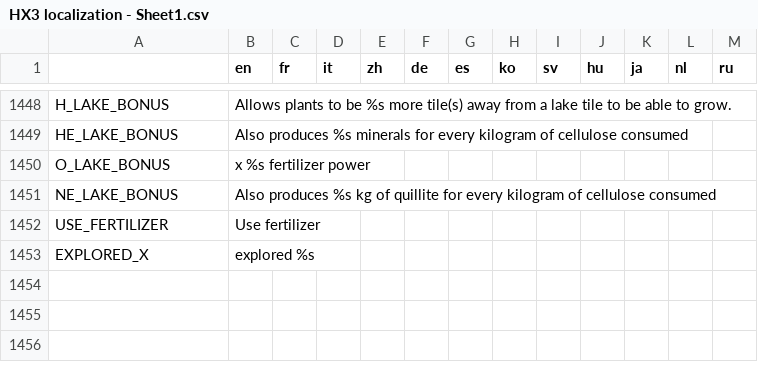
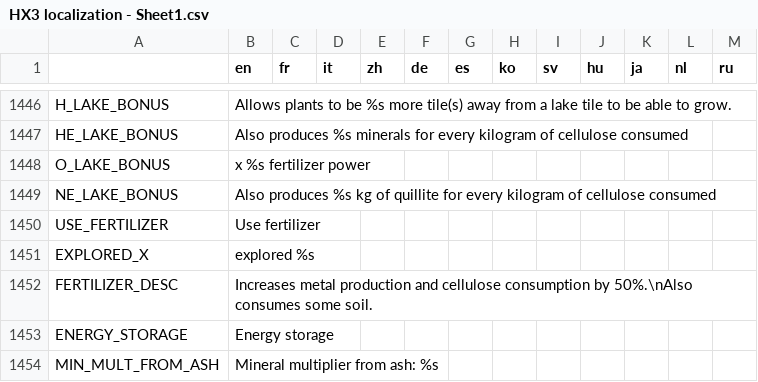
Before and after one commit to Apple0726/helixteus-3, a CSV file: Text/HX3 localization - Sheet1.csv, drawn as a sheet; only a part is shown, gaps mark what is left out; the diff covers the shown part only; the diff names each change by its address in the sheet, - before the commit and + after, or states it on an @@ line.

```diff
--- a/Text/HX3 localization - Sheet1.csv
+++ b/Text/HX3 localization - Sheet1.csv
+row 1452: FERTILIZER_DESC | Increases metal production and cellulose consumption by 50%.\nAlso consumes some soil.
+row 1453: ENERGY_STORAGE | Energy storage
+row 1454: MIN_MULT_FROM_ASH | Mineral multiplier from ash: %s
```
Also changed, not shown: 2 added rows, 2 removed rows and 19 edited cells elsewhere in this file, 21 other files.
